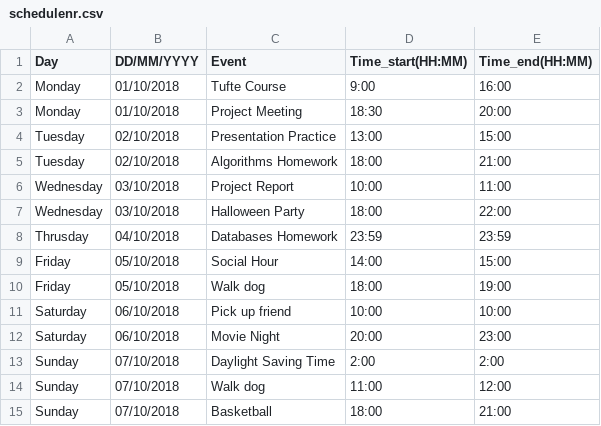
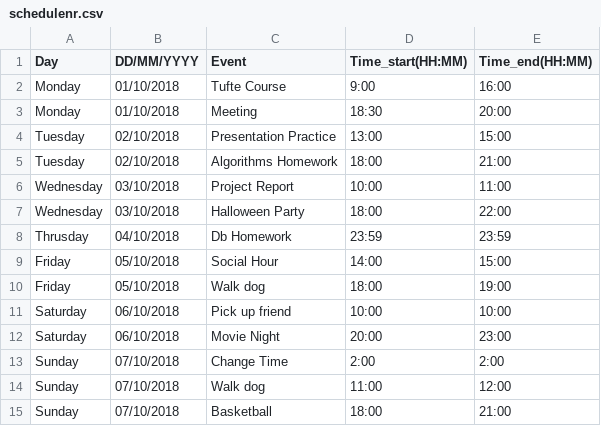
Before and after one commit to picorana/shapeshifting_timelines, a CSV file: data/schedulenr.csv, drawn as a sheet; only a part is shown.

```diff
--- a/data/schedulenr.csv
+++ b/data/schedulenr.csv
@@ -2,3 +2,3 @@ Day,DD/MM/YYYY,Event,Time_start(HH:MM),Time_end(HH:MM)
 Monday,01/10/2018,Tufte Course,9:00,16:00
-Monday,01/10/2018,Project Meeting,18:30,20:00
+Monday,01/10/2018,Meeting,18:30,20:00
 Tuesday,02/10/2018,Presentation Practice,13:00,15:00
@@ -7,3 +7,3 @@ Wednesday,03/10/2018,Project Report,10:00,11:00
 Wednesday,03/10/2018,Halloween Party,18:00,22:00
-Thrusday,04/10/2018,Databases Homework,23:59,23:59
+Thrusday,04/10/2018,Db Homework,23:59,23:59
 Friday,05/10/2018,Social Hour,14:00,15:00
@@ -12,3 +12,3 @@ Saturday,06/10/2018,Pick up friend,10:00,10:00
 Saturday,06/10/2018,Movie Night,20:00,23:00
-Sunday,07/10/2018,Daylight Saving Time,2:00,2:00
+Sunday,07/10/2018,Change Time,2:00,2:00
 Sunday,07/10/2018,Walk dog,11:00,12:00
```
Also changed, not shown: 4 other files.
